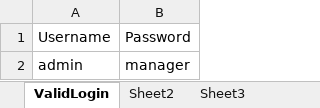
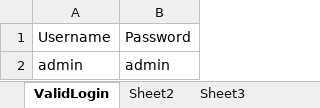
Before and after one commit to ai23008/repoactitime, an Excel workbook: github.com/ai23008/repoactitime.git/Actitime/data/input.xlsx, sheet ValidLogin, drawn as a sheet; values as stored, in another font and other column widths than the file's, no borders; the diff names each change by its address in the sheet, - before the commit and + after, or states it on an @@ line.

```diff
--- a/github.com/ai23008/repoactitime.git/Actitime/data/input.xlsx (sheet ValidLogin)
+++ b/github.com/ai23008/repoactitime.git/Actitime/data/input.xlsx (sheet ValidLogin)
-B2: manager
+B2: admin
```
Also changed, not shown: 15 other files.
